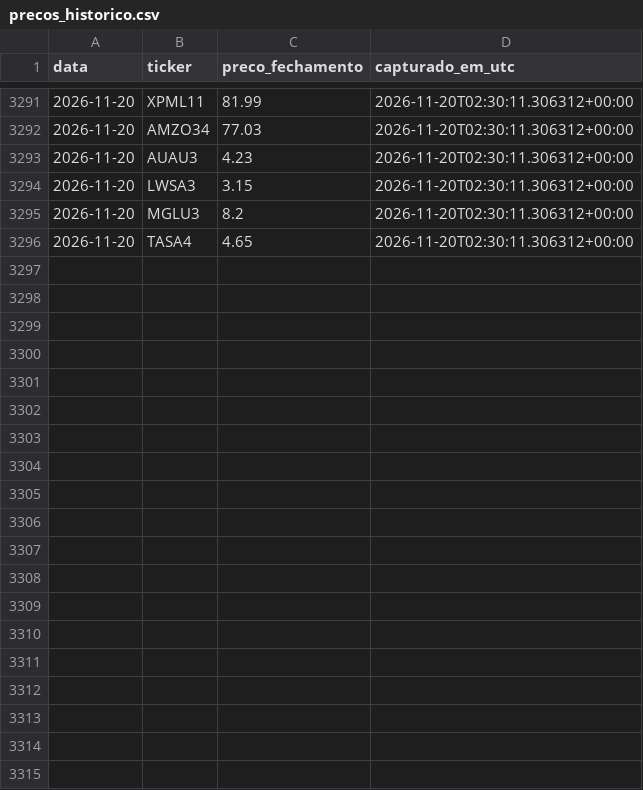
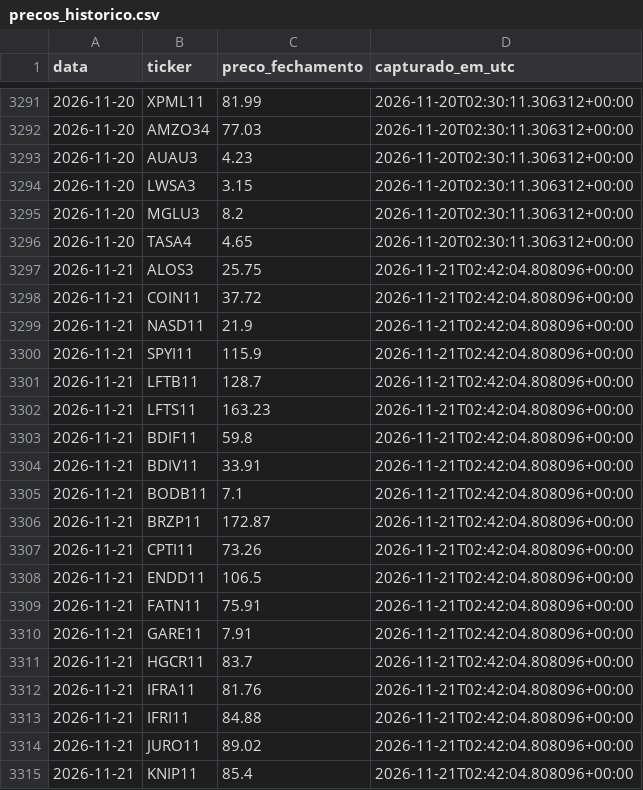
Before and after one commit to jacnetto14/financas, a CSV file: automation/data/precos_historico.csv, drawn as a sheet; only a part is shown, gaps mark what is left out; the diff covers the shown part only.

```diff
--- a/automation/data/precos_historico.csv
+++ b/automation/data/precos_historico.csv
@@ -3296 +3296,20 @@ data,ticker,preco_fechamento,capturado_em_utc
 2026-11-20,TASA4,4.65,2026-11-20T02:30:11.306312+00:00
+2026-11-21,ALOS3,25.75,2026-11-21T02:42:04.808096+00:00
+2026-11-21,COIN11,37.72,2026-11-21T02:42:04.808096+00:00
+2026-11-21,NASD11,21.9,2026-11-21T02:42:04.808096+00:00
+2026-11-21,SPYI11,115.9,2026-11-21T02:42:04.808096+00:00
+2026-11-21,LFTB11,128.7,2026-11-21T02:42:04.808096+00:00
+2026-11-21,LFTS11,163.23,2026-11-21T02:42:04.808096+00:00
+2026-11-21,BDIF11,59.8,2026-11-21T02:42:04.808096+00:00
+2026-11-21,BDIV11,33.91,2026-11-21T02:42:04.808096+00:00
+2026-11-21,BODB11,7.1,2026-11-21T02:42:04.808096+00:00
+2026-11-21,BRZP11,172.87,2026-11-21T02:42:04.808096+00:00
+2026-11-21,CPTI11,73.26,2026-11-21T02:42:04.808096+00:00
+2026-11-21,ENDD11,106.5,2026-11-21T02:42:04.808096+00:00
+2026-11-21,FATN11,75.91,2026-11-21T02:42:04.808096+00:00
+2026-11-21,GARE11,7.91,2026-11-21T02:42:04.808096+00:00
+2026-11-21,HGCR11,83.7,2026-11-21T02:42:04.808096+00:00
+2026-11-21,IFRA11,81.76,2026-11-21T02:42:04.808096+00:00
+2026-11-21,IFRI11,84.88,2026-11-21T02:42:04.808096+00:00
+2026-11-21,JURO11,89.02,2026-11-21T02:42:04.808096+00:00
+2026-11-21,KNIP11,85.4,2026-11-21T02:42:04.808096+00:00
```
Also changed, not shown: 17 added rows elsewhere in this file.
